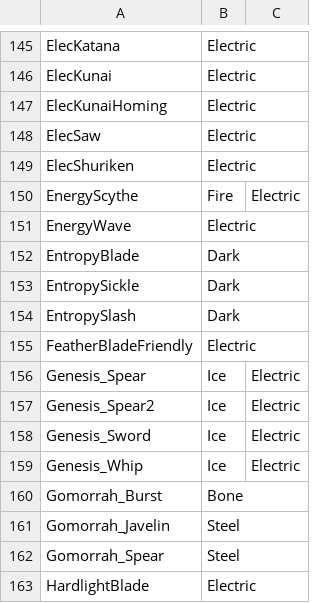
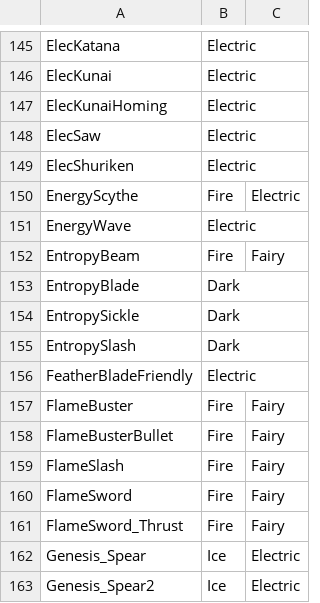
Before and after one commit to TheEternalAce/ShardsOfAtheria, a CSV file: CrossMod/TerraTypes/Projectiles.csv, drawn as a sheet; only a part is shown, gaps mark what is left out; the shorter side is filled out with more unchanged rows.

Commit message:
add types and localization

```diff
--- a/CrossMod/TerraTypes/Projectiles.csv
+++ b/CrossMod/TerraTypes/Projectiles.csv
@@ -151,2 +151,3 @@ EnergyScythe,Fire,Electric
 EnergyWave,Electric,
+EntropyBeam,Fire,Fairy
 EntropyBlade,Dark,
@@ -155,2 +156,7 @@ EntropySlash,Dark,
 FeatherBladeFriendly,Electric,
+FlameBuster,Fire,Fairy
+FlameBusterBullet,Fire,Fairy
+FlameSlash,Fire,Fairy
+FlameSword,Fire,Fairy
+FlameSword_Thrust,Fire,Fairy
 Genesis_Spear,Ice,Electric
```
Also changed, not shown: CrossMod/TerraTypes/Weapons.csv, 2 other files.
